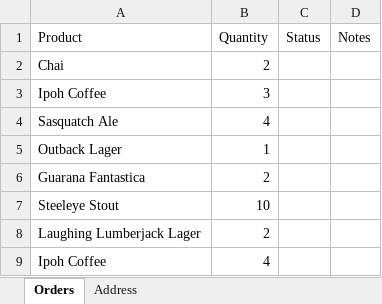
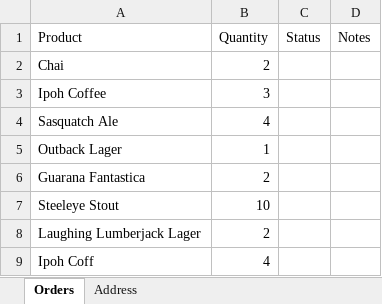
Before and after one commit to 1811-nov27-net/sy-project-2, an Excel workbook: Project2/Orders.xlsx, sheet Orders, drawn as a sheet; values as stored, in another font and other column widths than the file's, no borders; the diff names each change by its address in the sheet, - before the commit and + after, or states it on an @@ line.

```diff
--- a/Project2/Orders.xlsx (sheet Orders)
+++ b/Project2/Orders.xlsx (sheet Orders)
-A9 (Product): Ipoh Coffee
+A9 (Product): Ipoh Coff
```
Also changed, not shown: Project2/ProductOrders.xlsx, 3 other files.
